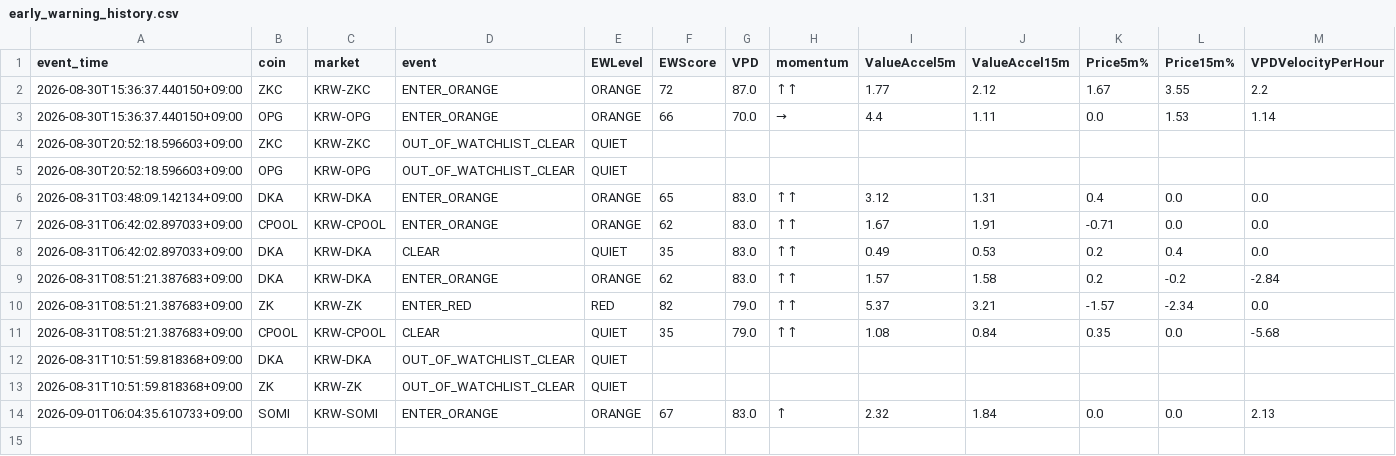
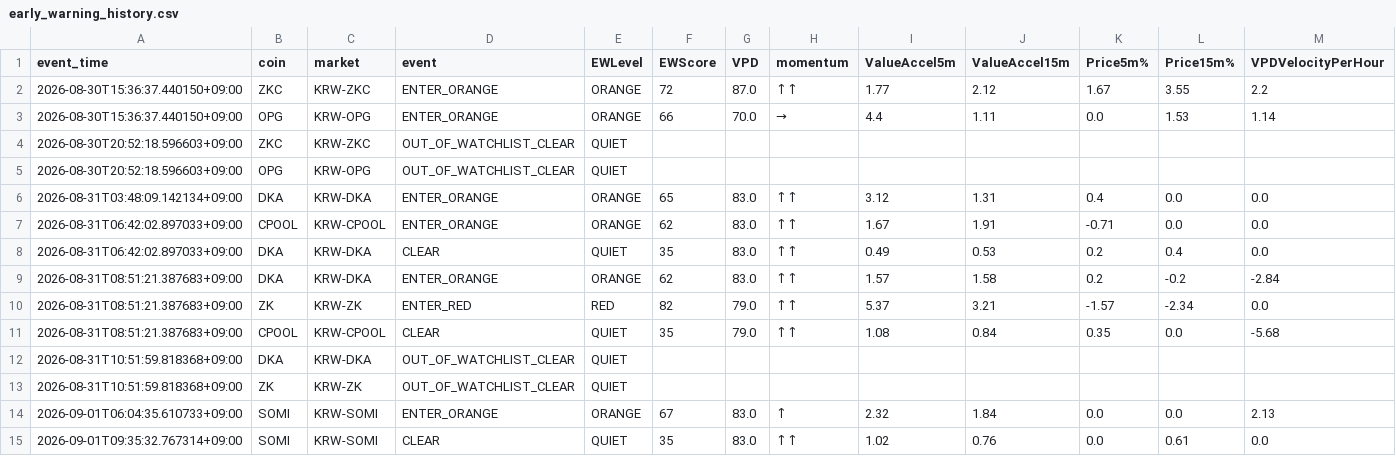
Before and after one commit to Henryrotaewon/VPD-Investment, a CSV file: data/early_warning_history.csv, drawn as a sheet.

```diff
--- a/data/early_warning_history.csv
+++ b/data/early_warning_history.csv
@@ -14 +14,2 @@ event_time,coin,market,event,EWLevel,EWScore,VPD,momentum,ValueAccel5m,ValueAcce
 2026-09-01T06:04:35.610733+09:00,SOMI,KRW-SOMI,ENTER_ORANGE,ORANGE,67,83.0,↑,2.32,1.84,0.0,0.0,2.13
+2026-09-01T09:35:32.767314+09:00,SOMI,KRW-SOMI,CLEAR,QUIET,35,83.0,↑↑,1.02,0.76,0.0,0.61,0.0
```
